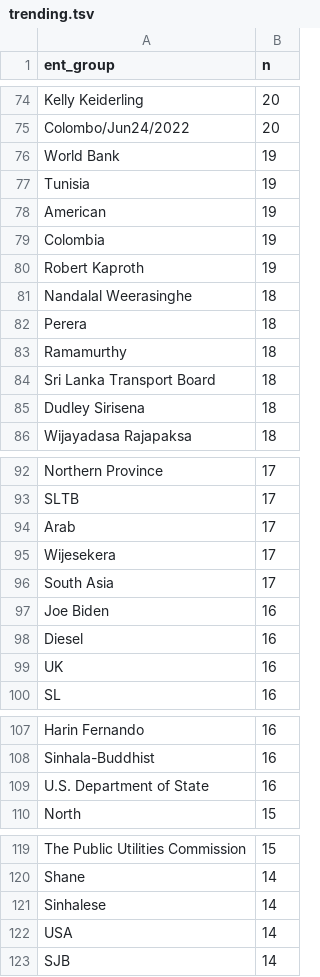
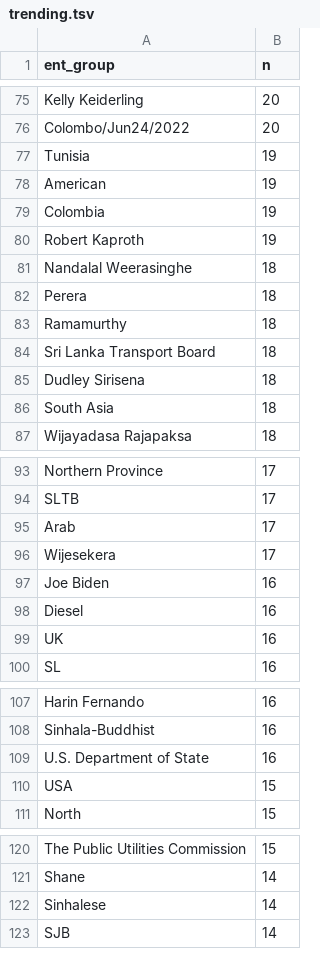
Before and after one commit to nuuuwan/news_lk2, a TSV file: trending.tsv, drawn as a sheet; only a part is shown, gaps mark what is left out; removed rows and columns are numbered as before the commit, all else as after; the diff covers the shown part only; the diff names each change by its address in the sheet, - before the commit and + after, or states it on an @@ line.

```diff
--- a/trending.tsv
+++ b/trending.tsv
-row 76: World Bank | 19
+row 86: South Asia | 18
-row 96: South Asia | 17
+row 110: USA | 15
-row 122: USA | 14
```
Also changed, not shown: 7 added rows, 4 removed rows and 3 edited cells elsewhere in this file, 8 other files.
